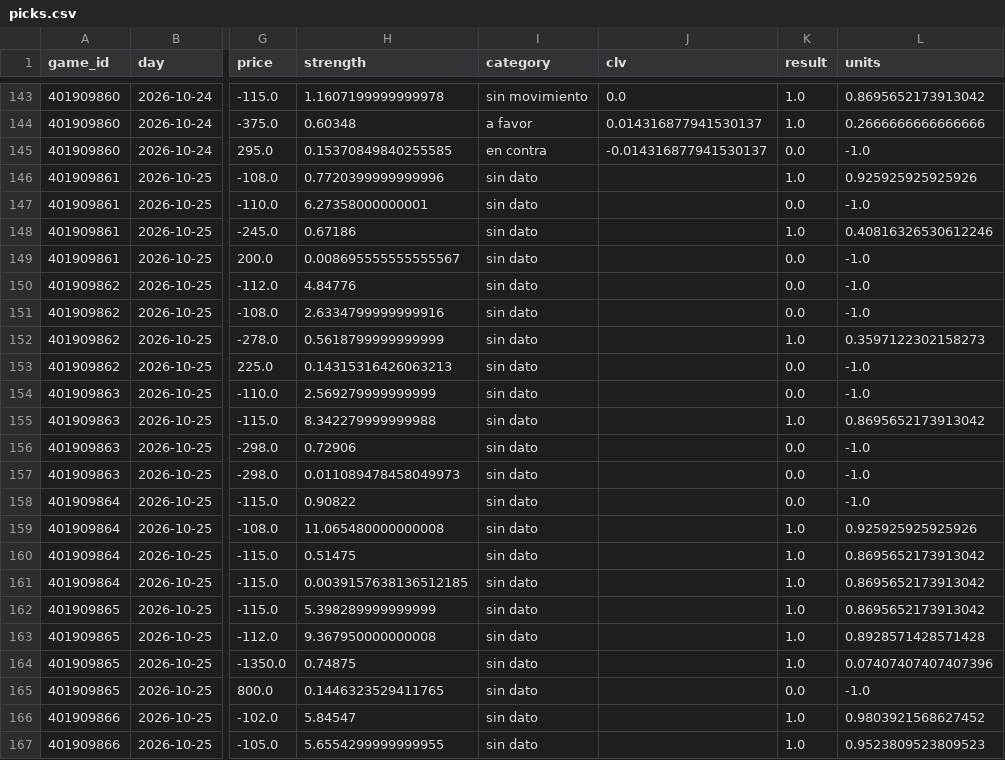
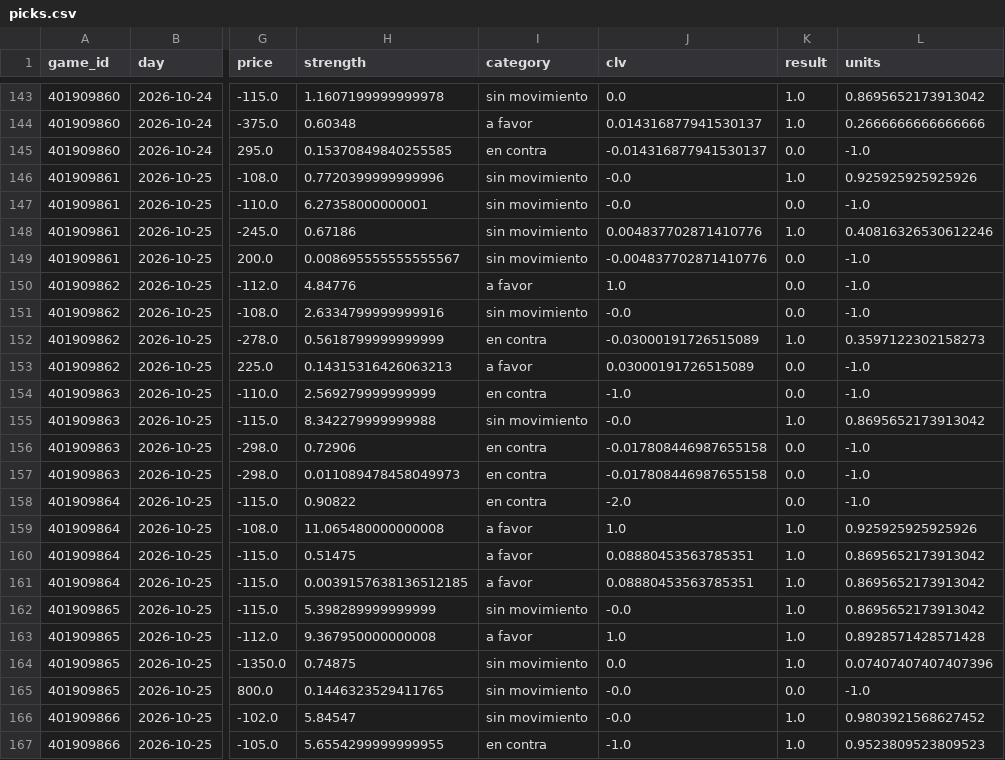
Before and after one commit to DaveBarracuda/nba-quant, a CSV file: ledger/weekly/2026-10-20_2026-10-26/picks.csv, drawn as a sheet; only a part is shown, gaps mark what is left out; the diff covers the shown part only; the diff names each change by its address in the sheet, - before the commit and + after, or states it on an @@ line.

Commit message:
chore(ledger): picks al 2026-11-14

```diff
--- a/ledger/weekly/2026-10-20_2026-10-26/picks.csv
+++ b/ledger/weekly/2026-10-20_2026-10-26/picks.csv
-I146:I149 (category): sin dato
+I146:I149 (category): sin movimiento
-J146:J147 (clv): (empty)
+J146:J147 (clv): -0.0
-J148 (clv): (empty)
+J148 (clv): 0.004837702871410776
-J149 (clv): (empty)
+J149 (clv): -0.004837702871410776
-I150 (category): sin dato
+I150 (category): a favor
-J150 (clv): (empty)
+J150 (clv): 1.0
-I151 (category): sin dato
+I151 (category): sin movimiento
-J151 (clv): (empty)
+J151 (clv): -0.0
-I152 (category): sin dato
+I152 (category): en contra
-J152 (clv): (empty)
+J152 (clv): -0.03000191726515089
-I153 (category): sin dato
+I153 (category): a favor
-J153 (clv): (empty)
+J153 (clv): 0.03000191726515089
-I154 (category): sin dato
+I154 (category): en contra
-J154 (clv): (empty)
+J154 (clv): -1.0
-I155 (category): sin dato
+I155 (category): sin movimiento
-J155 (clv): (empty)
+J155 (clv): -0.0
-I156:I158 (category): sin dato
+I156:I158 (category): en contra
-J156:J157 (clv): (empty)
+J156:J157 (clv): -0.017808446987655158
-J158 (clv): (empty)
+J158 (clv): -2.0
-I159:I161 (category): sin dato
+I159:I161 (category): a favor
-J159 (clv): (empty)
+J159 (clv): 1.0
-J160:J161 (clv): (empty)
+J160:J161 (clv): 0.08880453563785351
-I162 (category): sin dato
+I162 (category): sin movimiento
-J162 (clv): (empty)
+J162 (clv): -0.0
-I163 (category): sin dato
+I163 (category): a favor
-J163 (clv): (empty)
+J163 (clv): 1.0
-I164:I166 (category): sin dato
+I164:I166 (category): sin movimiento
-J164 (clv): (empty)
+J164 (clv): 0.0
-J165:J166 (clv): (empty)
+J165:J166 (clv): -0.0
-I167 (category): sin dato
+I167 (category): en contra
-J167 (clv): (empty)
+J167 (clv): -1.0
```
Also changed, not shown: 123 edited cells elsewhere in this file, ledger/weekly/2026-10-27_2026-11-02/summary.csv, ledger/weekly/2026-11-03_2026-11-09/summary.csv, 22 other files.
